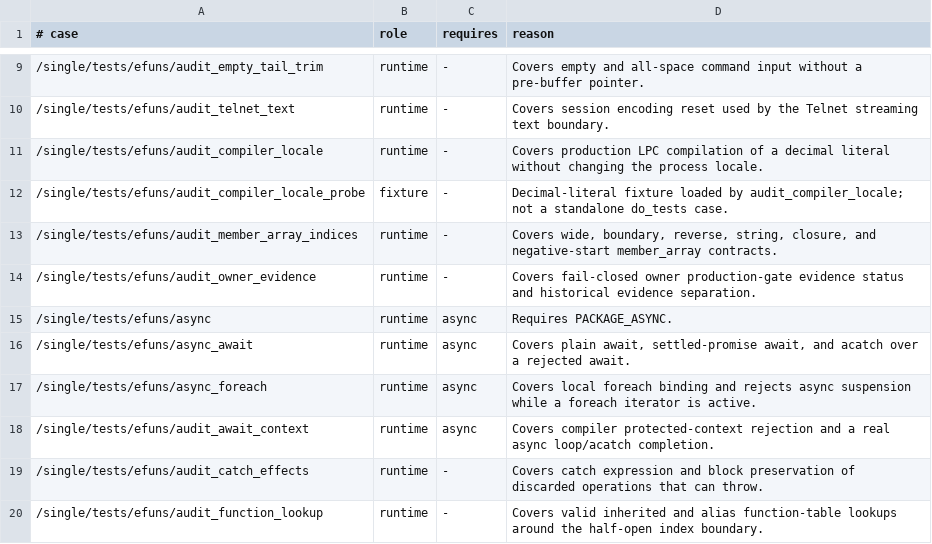
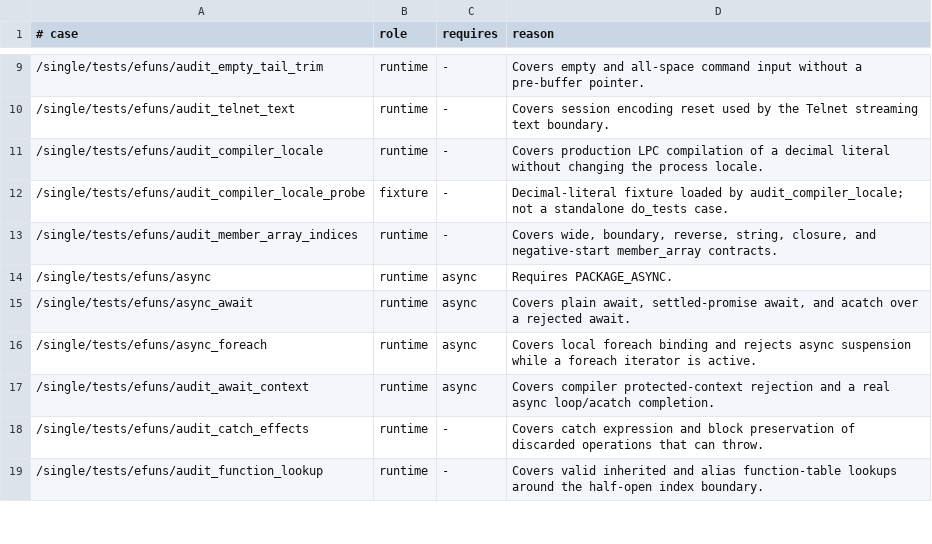
Before and after one commit to FengYunCalm/fluffos-xk, a TSV file: testsuite/etc/test-scopes.tsv, drawn as a sheet; only a part is shown, gaps mark what is left out.

Commit message:
refactor: delete the production-gate checklist and code-self-description keys
第三批观测面收口。owner 状态里有一整类键不是在报告运行时事实，而是在把"代码/流程
自述"塞进 LPC mapping：

- production_gate_*（32 键）：一份验收清单（需要几个用户、多久、哪些场景、
  evidence schema、report 字段…）。它属于 docs/multicore-production-gate.md，
  不是运行时状态；原来由 add_production_gate_contract_fields() 一次性写入。
- mudlib_*（5 键）：把某次历史审计的字符串常量当作"证据"写进状态。
- 12 个 *_file / *_role / *_model 键：把源码文件路径和"本文件负责什么"写进状态。
  文件名会改，状态键不会跟着改，只会变成谎言。
- 9 个 *_dependency / implementation_state / next_refactor_target /
  executor_migration_state：重构计划与依赖声明。

合计删除 50 个键（926 → 876 个可观测键），owner.cc -? 行；同时删除
testsuite/single/tests/efuns/audit_owner_evidence.lpc（它的全部断言就是上面那份
清单）及其 test-scopes 行。

保留：所有计数、容量、队列深度、延迟采样、owner/epoch、状态枚举、任务与未来记录。

验证：driver/lpc_tests 构建通过；ctest 596/596；testsuite -ftest 退出码 0（433 文件）。

```diff
--- a/testsuite/etc/test-scopes.tsv
+++ b/testsuite/etc/test-scopes.tsv
@@ -13,3 +13,2 @@
 /single/tests/efuns/audit_member_array_indices	runtime	-	Covers wide, boundary, reverse, string, closure, and negative-start member_array contracts.
-/single/tests/efuns/audit_owner_evidence	runtime	-	Covers fail-closed owner production-gate evidence status and historical evidence separation.
 /single/tests/efuns/async	runtime	async	Requires PACKAGE_ASYNC.
```
Also changed, not shown: 4 other files.
